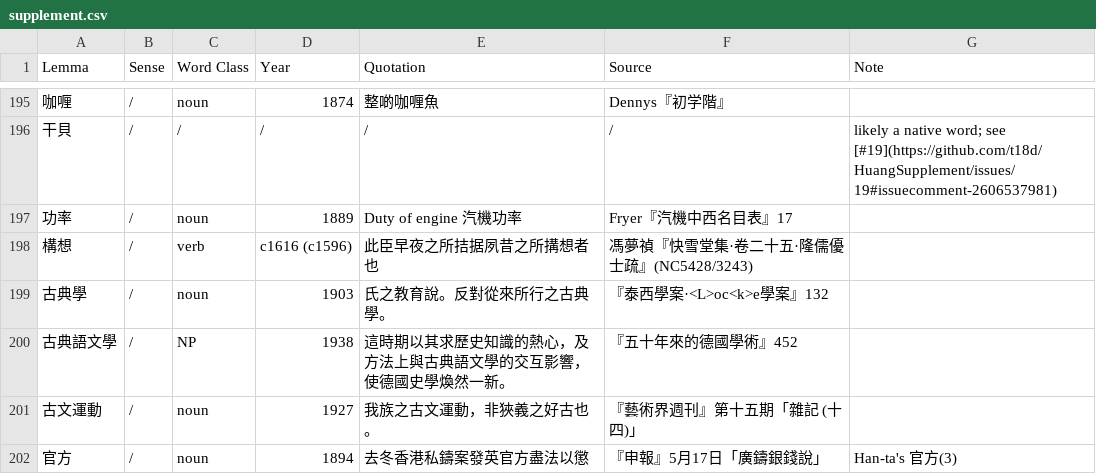
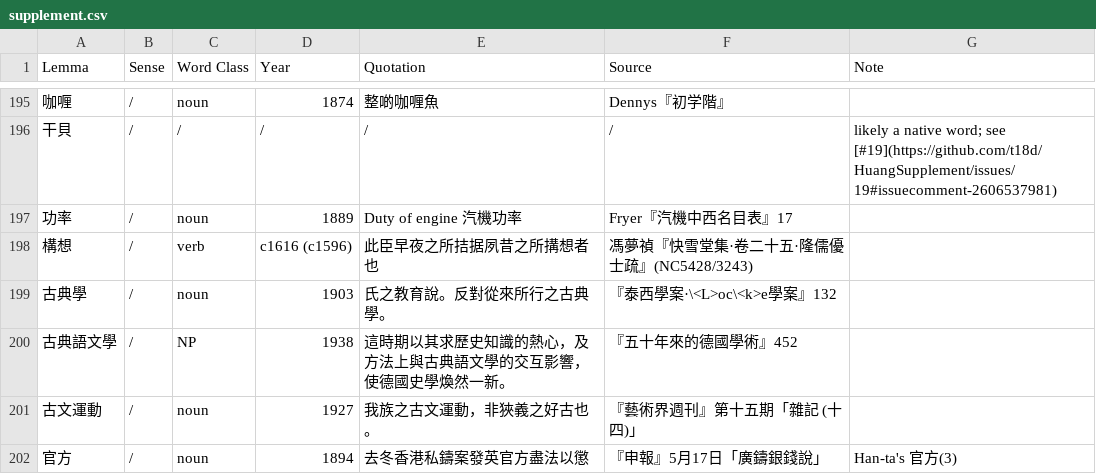
Before and after one commit to t18d/HuangSupplement, a CSV file: supplement.csv, drawn as a sheet; only a part is shown, gaps mark what is left out.

Commit message:
Escape square brackets

```diff
--- a/supplement.csv
+++ b/supplement.csv
@@ -198,3 +198,3 @@ Lemma,Sense,Word Class,Year,Quotation,Source,Note
 構想,/,verb,c1616 (c1596),此臣早夜之所拮据夙昔之所搆想者也,馮夢禎『快雪堂集·卷二十五·隆儒優士疏』(NC5428/3243),
-古典學,/,noun,1903,氏之教育說。反對從來所行之古典學。,『泰西學案·<L>oc<k>e學案』132,
+古典學,/,noun,1903,氏之教育說。反對從來所行之古典學。,『泰西學案·\<L>oc\<k>e學案』132,
 古典語文學,/,NP,1938,這時期以其求歷史知識的熱心，及方法上與古典語文學的交互影響，使德國史學煥然一新。,『五十年來的德國學術』452,
```
